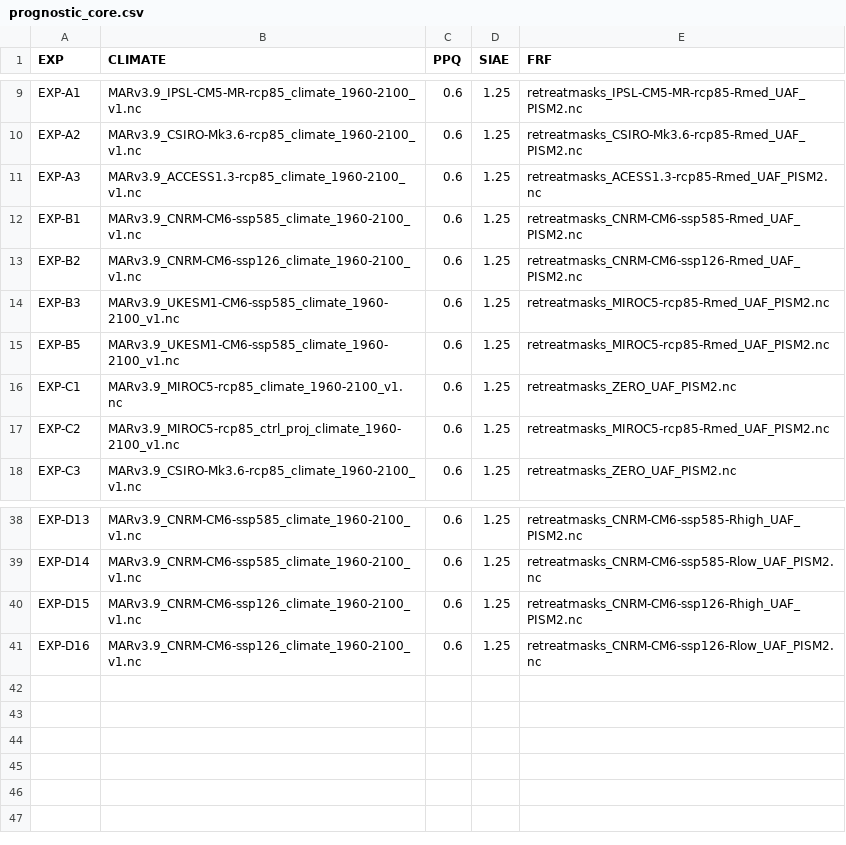
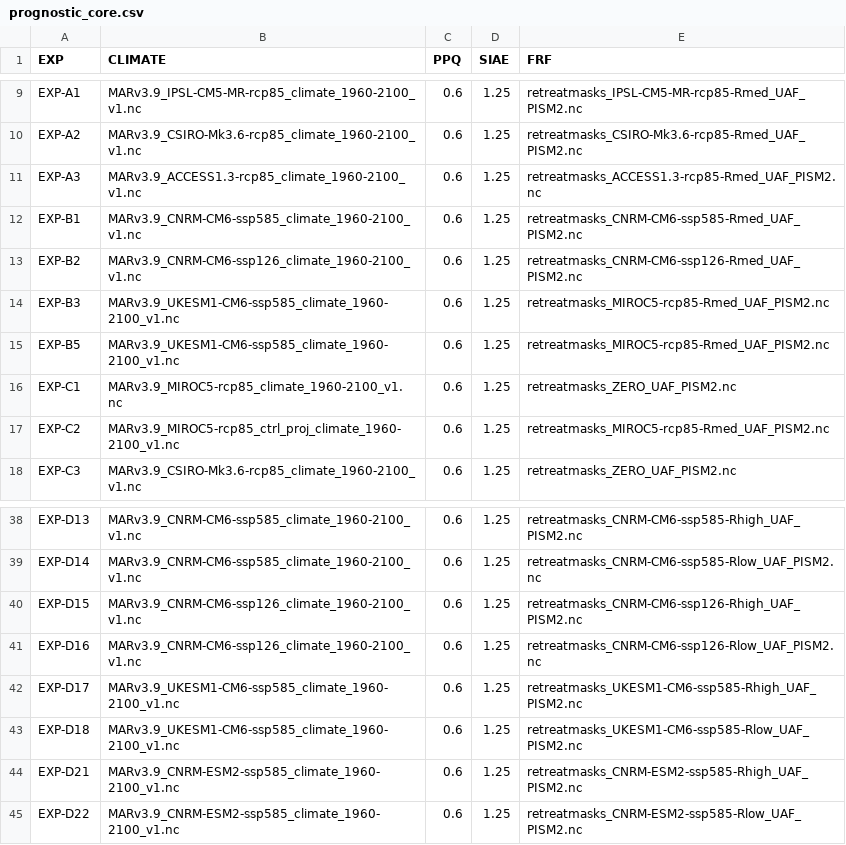
Before and after one commit to pism/pism-greenland, a CSV file: uncertainty_qunatification/prognostic_core.csv, drawn as a sheet; only a part is shown, gaps mark what is left out.

```diff
--- a/uncertainty_qunatification/prognostic_core.csv
+++ b/uncertainty_qunatification/prognostic_core.csv
@@ -10,3 +10,3 @@ EXP-A1,MARv3.9_IPSL-CM5-MR-rcp85_climate_1960-2100_v1.nc,0.6,1.25,retreatmasks_I
 EXP-A2,MARv3.9_CSIRO-Mk3.6-rcp85_climate_1960-2100_v1.nc,0.6,1.25,retreatmasks_CSIRO-Mk3.6-rcp85-Rmed_UAF_PISM2.nc
-EXP-A3,MARv3.9_ACCESS1.3-rcp85_climate_1960-2100_v1.nc,0.6,1.25,retreatmasks_ACESS1.3-rcp85-Rmed_UAF_PISM2.nc
+EXP-A3,MARv3.9_ACCESS1.3-rcp85_climate_1960-2100_v1.nc,0.6,1.25,retreatmasks_ACCESS1.3-rcp85-Rmed_UAF_PISM2.nc
 EXP-B1,MARv3.9_CNRM-CM6-ssp585_climate_1960-2100_v1.nc,0.6,1.25,retreatmasks_CNRM-CM6-ssp585-Rmed_UAF_PISM2.nc
@@ -41 +41,5 @@ EXP-D15,MARv3.9_CNRM-CM6-ssp126_climate_1960-2100_v1.nc,0.6,1.25,retreatmasks_CN
 EXP-D16,MARv3.9_CNRM-CM6-ssp126_climate_1960-2100_v1.nc,0.6,1.25,retreatmasks_CNRM-CM6-ssp126-Rlow_UAF_PISM2.nc
+EXP-D17,MARv3.9_UKESM1-CM6-ssp585_climate_1960-2100_v1.nc,0.6,1.25,retreatmasks_UKESM1-CM6-ssp585-Rhigh_UAF_PISM2.nc
+EXP-D18,MARv3.9_UKESM1-CM6-ssp585_climate_1960-2100_v1.nc,0.6,1.25,retreatmasks_UKESM1-CM6-ssp585-Rlow_UAF_PISM2.nc
+EXP-D21,MARv3.9_CNRM-ESM2-ssp585_climate_1960-2100_v1.nc,0.6,1.25,retreatmasks_CNRM-ESM2-ssp585-Rhigh_UAF_PISM2.nc
+EXP-D22,MARv3.9_CNRM-ESM2-ssp585_climate_1960-2100_v1.nc,0.6,1.25,retreatmasks_CNRM-ESM2-ssp585-Rlow_UAF_PISM2.nc
```
Also changed, not shown: 1 other file.
